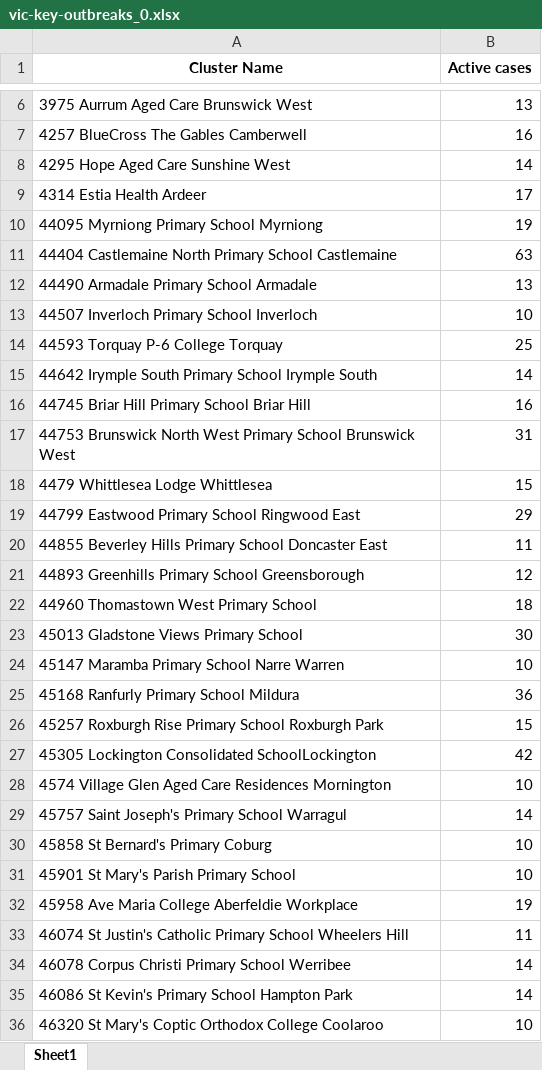
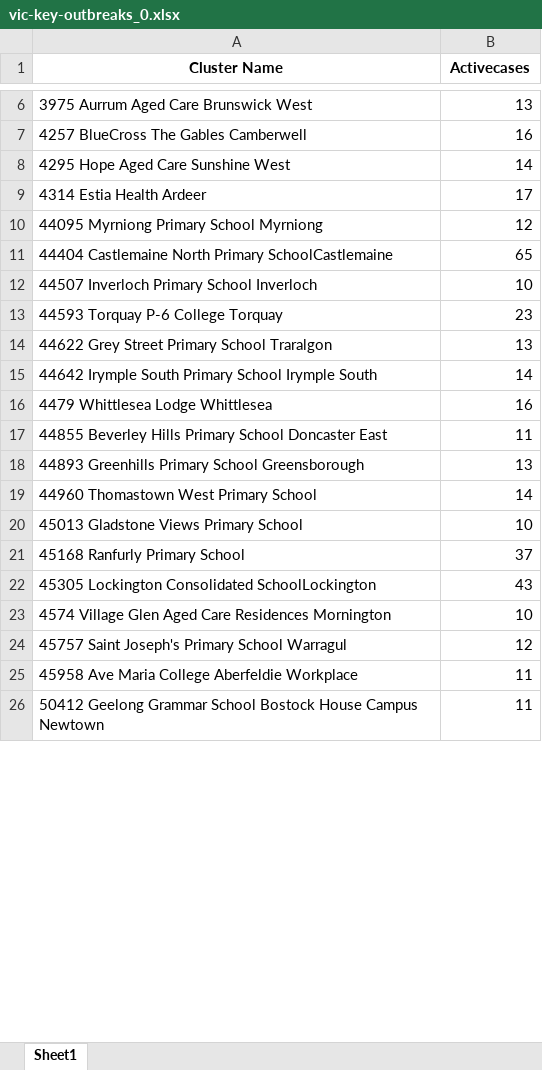
Before and after one commit to Mike-Honey/covid-19-outbreak-paths, an Excel workbook: vic-key-outbreaks_0.xlsx, sheet Sheet1, drawn as a sheet; only a part is shown, gaps mark what is left out; the shorter side is filled out with more unchanged rows; values as stored, in another font and other column widths than the file's, no borders; removed rows and columns are numbered as before the commit, all else as after; the diff covers the shown part only; the diff names each change by its address in the sheet, - before the commit and + after, or states it on an @@ line.

```diff
--- a/vic-key-outbreaks_0.xlsx (sheet Sheet1)
+++ b/vic-key-outbreaks_0.xlsx (sheet Sheet1)
-B1: Active cases
+B1: Activecases
-B10 (Activecases): 19
+B10 (Activecases): 12
-row 11: 44404 Castlemaine North Primary School Castlemaine | 63
-row 12: 44490 Armadale Primary School Armadale | 13
+row 11: 44404 Castlemaine North Primary SchoolCastlemaine | 65
-B13 (Activecases): 25
+B13 (Activecases): 23
+row 14: 44622 Grey Street Primary School Traralgon | 13
-row 16: 44745 Briar Hill Primary School Briar Hill | 16
-row 17: 44753 Brunswick North West Primary School Brunswick West | 31
-B16 (Activecases): 15
+B16 (Activecases): 16
-row 19: 44799 Eastwood Primary School Ringwood East | 29
-B18 (Activecases): 12
+B18 (Activecases): 13
-B19 (Activecases): 18
+B19 (Activecases): 14
-B20 (Activecases): 30
+B20 (Activecases): 10
-row 24: 45147 Maramba Primary School Narre Warren | 10
-row 25: 45168 Ranfurly Primary School Mildura | 36
-row 26: 45257 Roxburgh Rise Primary School Roxburgh Park | 15
+row 21: 45168 Ranfurly Primary School | 37
-B22 (Activecases): 42
+B22 (Activecases): 43
-B24 (Activecases): 14
+B24 (Activecases): 12
-row 30: 45858 St Bernard's Primary Coburg | 10
-row 31: 45901 St Mary's Parish Primary School | 10
-B25 (Activecases): 19
+B25 (Activecases): 11
-row 33: 46074 St Justin's Catholic Primary School Wheelers Hill | 11
-row 34: 46078 Corpus Christi Primary School Werribee | 14
-row 35: 46086 St Kevin's Primary School Hampton Park | 14
-row 36: 46320 St Mary's Coptic Orthodox College Coolaroo | 10
```
Also changed, not shown: 3 added rows, 3 removed rows and 14 edited cells elsewhere in this sheet, vic-key-outbreaks_archive.xlsx.
